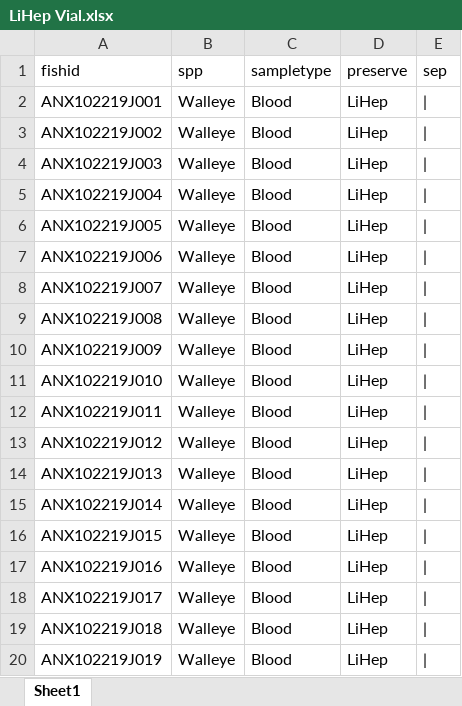
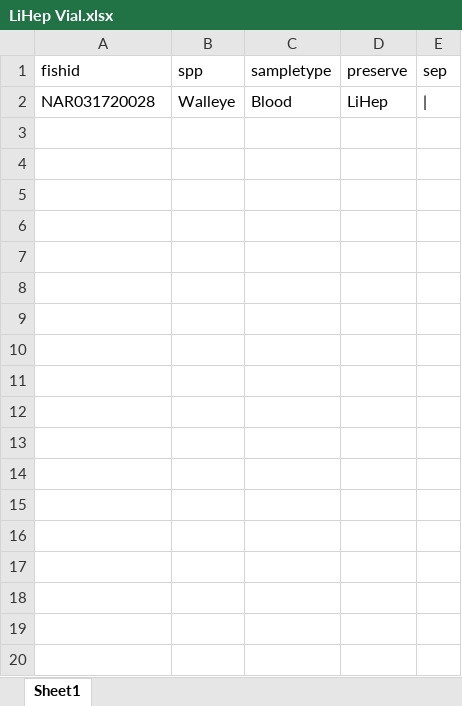
Before and after one commit to collinjfarrell/triploid-walleye-labwork, an Excel workbook: Label Template/LiHep Vial/LiHep Vial.xlsx, sheet Sheet1, drawn as a sheet; only a part is shown; values as stored, in another font and other column widths than the file's, no borders; removed rows and columns are numbered as before the commit, all else as after; the diff covers the shown part only; the diff names each change by its address in the sheet, - before the commit and + after, or states it on an @@ line.

Commit message:
Update LiHep Vial.xlsx

```diff
--- a/Label Template/LiHep Vial/LiHep Vial.xlsx (sheet Sheet1)
+++ b/Label Template/LiHep Vial/LiHep Vial.xlsx (sheet Sheet1)
-row 2: ANX102219J001 | Walleye | Blood | LiHep
-row 3: ANX102219J002 | Walleye | Blood | LiHep
-A2 (fishid): ANX102219J003
+A2 (fishid): NAR031720028
-row 5: ANX102219J004 | Walleye | Blood | LiHep
-row 6: ANX102219J005 | Walleye | Blood | LiHep
-row 7: ANX102219J006 | Walleye | Blood | LiHep
-row 8: ANX102219J007 | Walleye | Blood | LiHep
-row 9: ANX102219J008 | Walleye | Blood | LiHep
-row 10: ANX102219J009 | Walleye | Blood | LiHep
-row 11: ANX102219J010 | Walleye | Blood | LiHep
-row 12: ANX102219J011 | Walleye | Blood | LiHep
-row 13: ANX102219J012 | Walleye | Blood | LiHep
-row 14: ANX102219J013 | Walleye | Blood | LiHep
-row 15: ANX102219J014 | Walleye | Blood | LiHep
-row 16: ANX102219J015 | Walleye | Blood | LiHep
-row 17: ANX102219J016 | Walleye | Blood | LiHep
-row 18: ANX102219J017 | Walleye | Blood | LiHep
-row 19: ANX102219J018 | Walleye | Blood | LiHep
-row 20: ANX102219J019 | Walleye | Blood | LiHep
```
Also changed, not shown: 181 removed rows elsewhere in this sheet.
